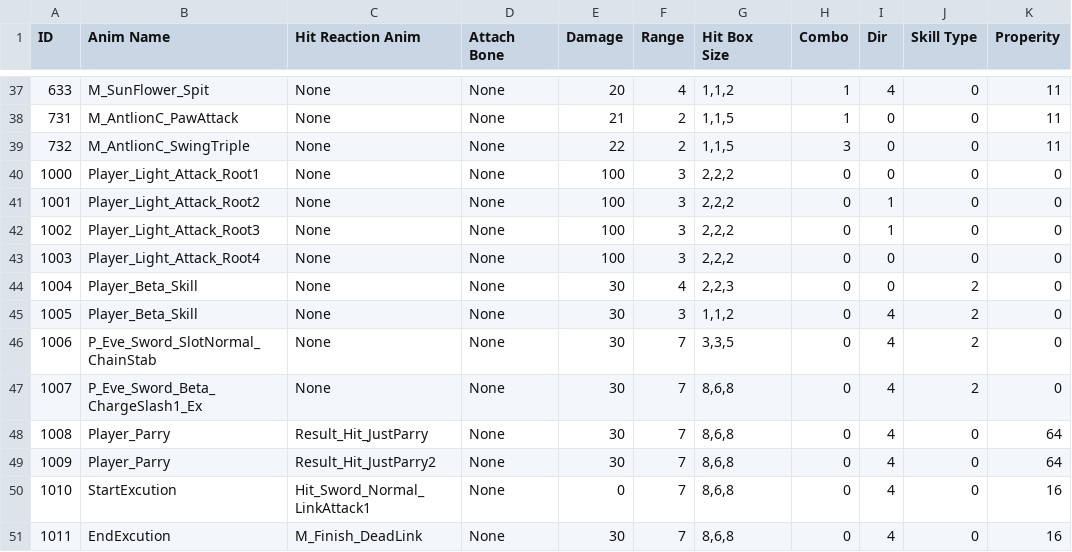
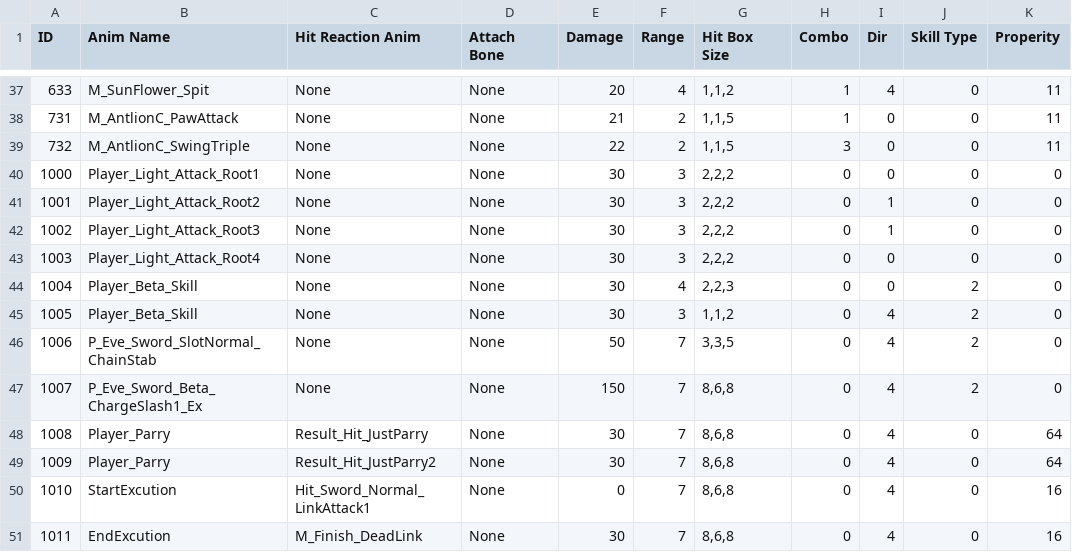
Before and after one commit to arthur12hjh/154Final_GameUnknown, a CSV file: Client/Bin/DataFiles/SkillData/SkillData.csv, drawn as a sheet; only a part is shown, gaps mark what is left out.

```diff
--- a/Client/Bin/DataFiles/SkillData/SkillData.csv
+++ b/Client/Bin/DataFiles/SkillData/SkillData.csv
@@ -39,10 +39,10 @@ ID,Anim Name,Hit Reaction Anim,Attach Bone,Damage,Range,Hit Box Size,Combo,Dir,S
 732,M_AntlionC_SwingTriple,None,None,22,2,"1,1,5",3,0,0,11
-1000,Player_Light_Attack_Root1,None,None,100,3,"2,2,2",0,0,0,0
-1001,Player_Light_Attack_Root2,None,None,100,3,"2,2,2",0,1,0,0
-1002,Player_Light_Attack_Root3,None,None,100,3,"2,2,2",0,1,0,0
-1003,Player_Light_Attack_Root4,None,None,100,3,"2,2,2",0,0,0,0
+1000,Player_Light_Attack_Root1,None,None,30,3,"2,2,2",0,0,0,0
+1001,Player_Light_Attack_Root2,None,None,30,3,"2,2,2",0,1,0,0
+1002,Player_Light_Attack_Root3,None,None,30,3,"2,2,2",0,1,0,0
+1003,Player_Light_Attack_Root4,None,None,30,3,"2,2,2",0,0,0,0
 1004,Player_Beta_Skill,None,None,30,4,"2,2,3",0,0,2,0
 1005,Player_Beta_Skill,None,None,30,3,"1,1,2",0,4,2,0
-1006,P_Eve_Sword_SlotNormal_ChainStab,None,None,30,7,"3,3,5",0,4,2,0
-1007,P_Eve_Sword_Beta_ChargeSlash1_Ex,None,None,30,7,"8,6,8",0,4,2,0
+1006,P_Eve_Sword_SlotNormal_ChainStab,None,None,50,7,"3,3,5",0,4,2,0
+1007,P_Eve_Sword_Beta_ChargeSlash1_Ex,None,None,150,7,"8,6,8",0,4,2,0
 1008,Player_Parry,Result_Hit_JustParry,None,30,7,"8,6,8",0,4,0,64
```
Also changed, not shown: 45 other files.
